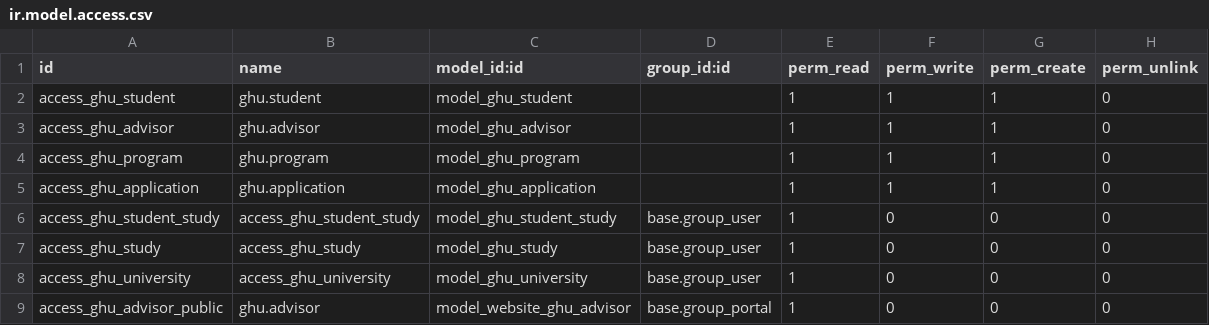
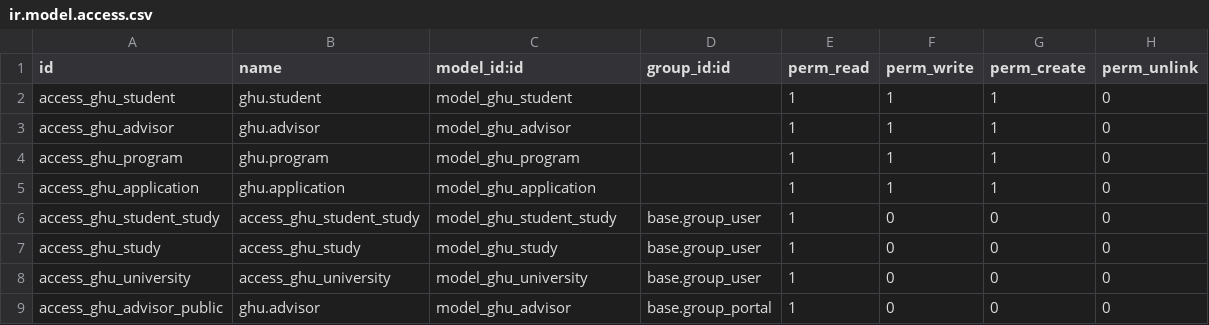
Before and after one commit to consultingerp/odoo-7, a CSV file: ghu/security/ir.model.access.csv, drawn as a sheet.

Commit message:
[SSH]

```diff
--- a/ghu/security/ir.model.access.csv
+++ b/ghu/security/ir.model.access.csv
@@ -8,2 +8,2 @@ access_ghu_study,access_ghu_study,model_ghu_study,base.group_user,1,0,0,0
 access_ghu_university,access_ghu_university,model_ghu_university,base.group_user,1,0,0,0
-access_ghu_advisor_public,ghu.advisor,model_website_ghu_advisor,base.group_portal,1,0,0,0
+access_ghu_advisor_public,ghu.advisor,model_ghu_advisor,base.group_portal,1,0,0,0
```
